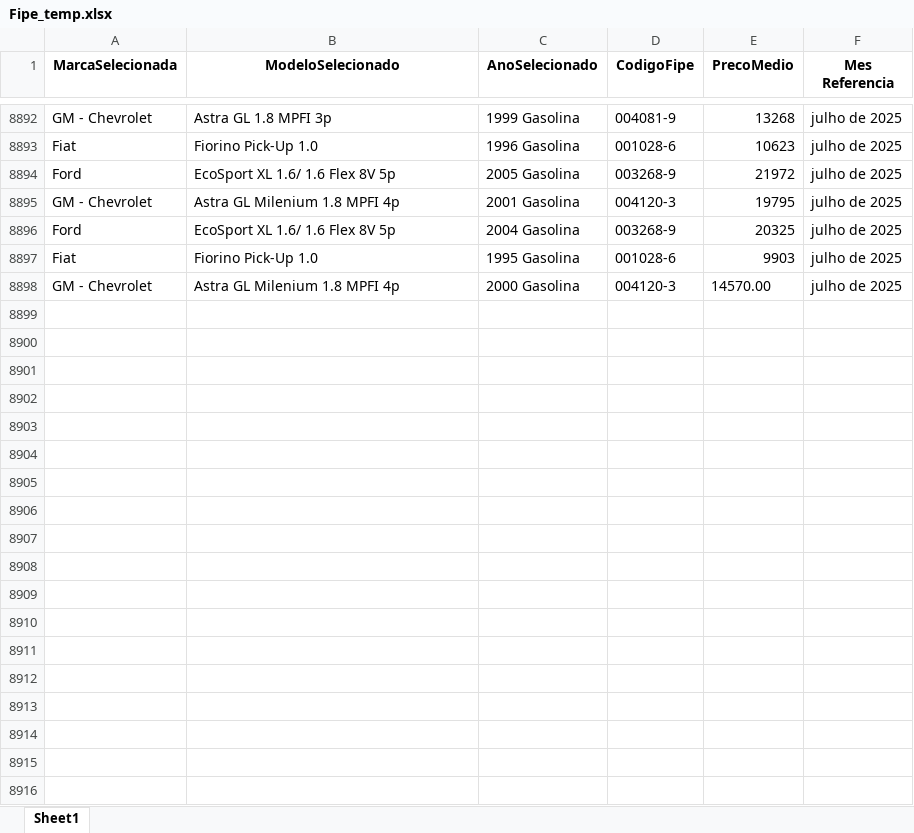
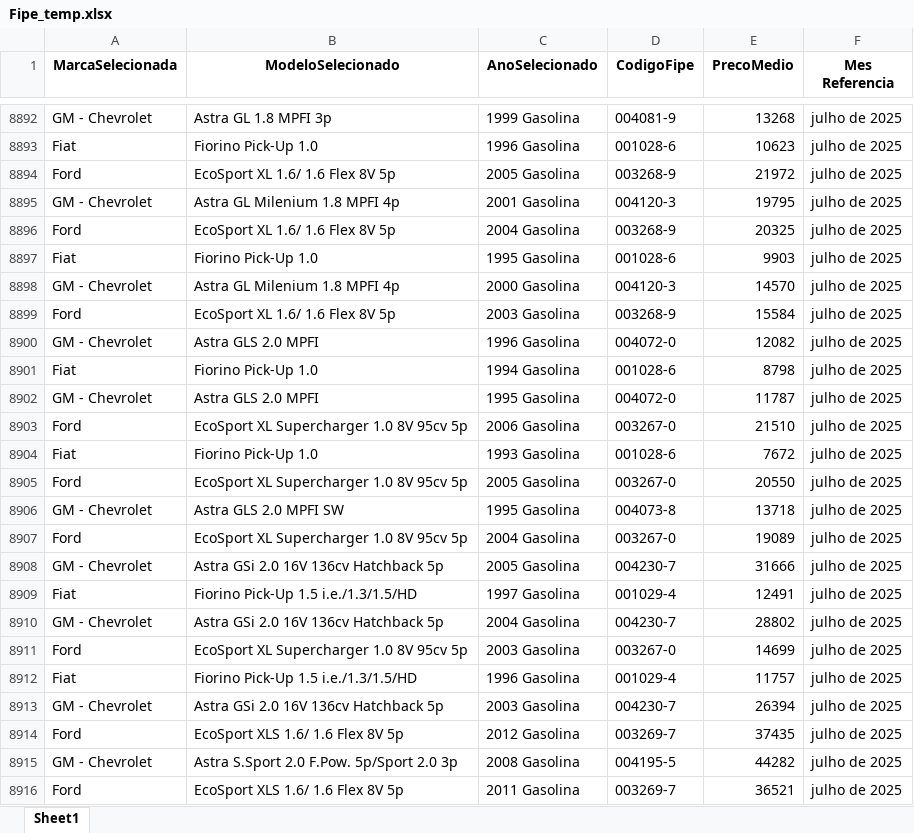
Before and after one commit to GabrielBright/Scraping_fiep, an Excel workbook: Fipe_temp.xlsx, sheet Sheet1, drawn as a sheet; only a part is shown, gaps mark what is left out; values as stored, in another font and other column widths than the file's, no borders; the diff covers the shown part only; the diff names each change by its address in the sheet, - before the commit and + after, or states it on an @@ line.

```diff
--- a/Fipe_temp.xlsx (sheet Sheet1)
+++ b/Fipe_temp.xlsx (sheet Sheet1)
-E8898 (PrecoMedio): 14570.00
+E8898 (PrecoMedio): 14570
+row 8899: Ford | EcoSport XL 1.6/ 1.6 Flex 8V 5p | 2003 Gasolina | 003268-9 | 15584 | julho de 2025
+row 8900: GM - Chevrolet | Astra GLS 2.0 MPFI | 1996 Gasolina | 004072-0 | 12082 | julho de 2025
+row 8901: Fiat | Fiorino Pick-Up 1.0 | 1994 Gasolina | 001028-6 | 8798 | julho de 2025
+row 8902: GM - Chevrolet | Astra GLS 2.0 MPFI | 1995 Gasolina | 004072-0 | 11787 | julho de 2025
+row 8903: Ford | EcoSport XL Supercharger 1.0 8V 95cv 5p | 2006 Gasolina | 003267-0 | 21510 | julho de 2025
+row 8904: Fiat | Fiorino Pick-Up 1.0 | 1993 Gasolina | 001028-6 | 7672 | julho de 2025
+row 8905: Ford | EcoSport XL Supercharger 1.0 8V 95cv 5p | 2005 Gasolina | 003267-0 | 20550 | julho de 2025
+row 8906: GM - Chevrolet | Astra GLS 2.0 MPFI SW | 1995 Gasolina | 004073-8 | 13718 | julho de 2025
+row 8907: Ford | EcoSport XL Supercharger 1.0 8V 95cv 5p | 2004 Gasolina | 003267-0 | 19089 | julho de 2025
+row 8908: GM - Chevrolet | Astra GSi 2.0 16V 136cv Hatchback 5p | 2005 Gasolina | 004230-7 | 31666 | julho de 2025
+row 8909: Fiat | Fiorino Pick-Up 1.5 i.e./1.3/1.5/HD | 1997 Gasolina | 001029-4 | 12491 | julho de 2025
+row 8910: GM - Chevrolet | Astra GSi 2.0 16V 136cv Hatchback 5p | 2004 Gasolina | 004230-7 | 28802 | julho de 2025
+row 8911: Ford | EcoSport XL Supercharger 1.0 8V 95cv 5p | 2003 Gasolina | 003267-0 | 14699 | julho de 2025
+row 8912: Fiat | Fiorino Pick-Up 1.5 i.e./1.3/1.5/HD | 1996 Gasolina | 001029-4 | 11757 | julho de 2025
+row 8913: GM - Chevrolet | Astra GSi 2.0 16V 136cv Hatchback 5p | 2003 Gasolina | 004230-7 | 26394 | julho de 2025
+row 8914: Ford | EcoSport XLS 1.6/ 1.6 Flex 8V 5p | 2012 Gasolina | 003269-7 | 37435 | julho de 2025
+row 8915: GM - Chevrolet | Astra S.Sport 2.0 F.Pow. 5p/Sport 2.0 3p | 2008 Gasolina | 004195-5 | 44282 | julho de 2025
+row 8916: Ford | EcoSport XLS 1.6/ 1.6 Flex 8V 5p | 2011 Gasolina | 003269-7 | 36521 | julho de 2025
```
Also changed, not shown: 45 added rows elsewhere in this sheet, 3 other files.
